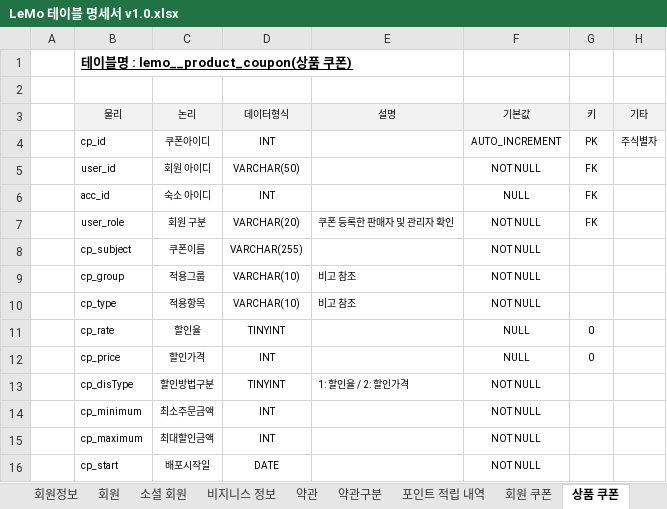
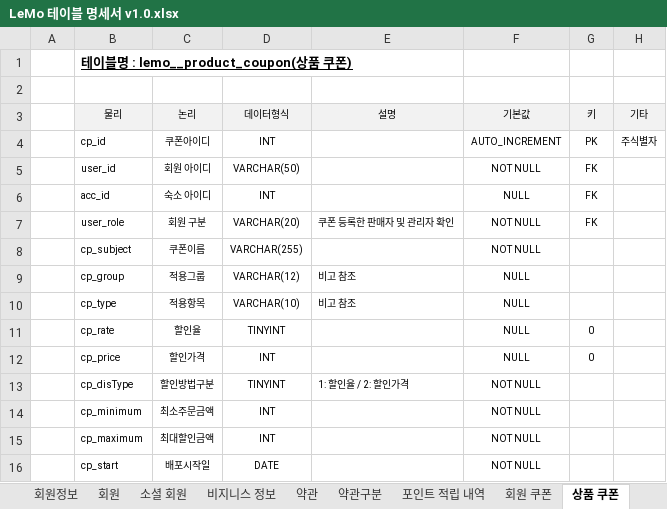
Before and after one commit to ooo3345sjh/LeMo, an Excel workbook: DB/LeMo 테이블 명세서 v1.0.xlsx, sheet 상품 쿠폰, drawn as a sheet; only a part is shown; values as stored, in another font and other column widths than the file's, no borders; the diff names each change by its address in the sheet, - before the commit and + after, or states it on an @@ line.

```diff
--- a/DB/LeMo 테이블 명세서 v1.0.xlsx (sheet 상품 쿠폰)
+++ b/DB/LeMo 테이블 명세서 v1.0.xlsx (sheet 상품 쿠폰)
-D9 (데이터형식): VARCHAR(10)
+D9 (데이터형식): VARCHAR(12)
-F9:F10 (기본값): NOT NULL
+F9:F10 (기본값): NULL
```
Also changed, not shown: sheet 수정이력, sheet 객실, 12 other files.
